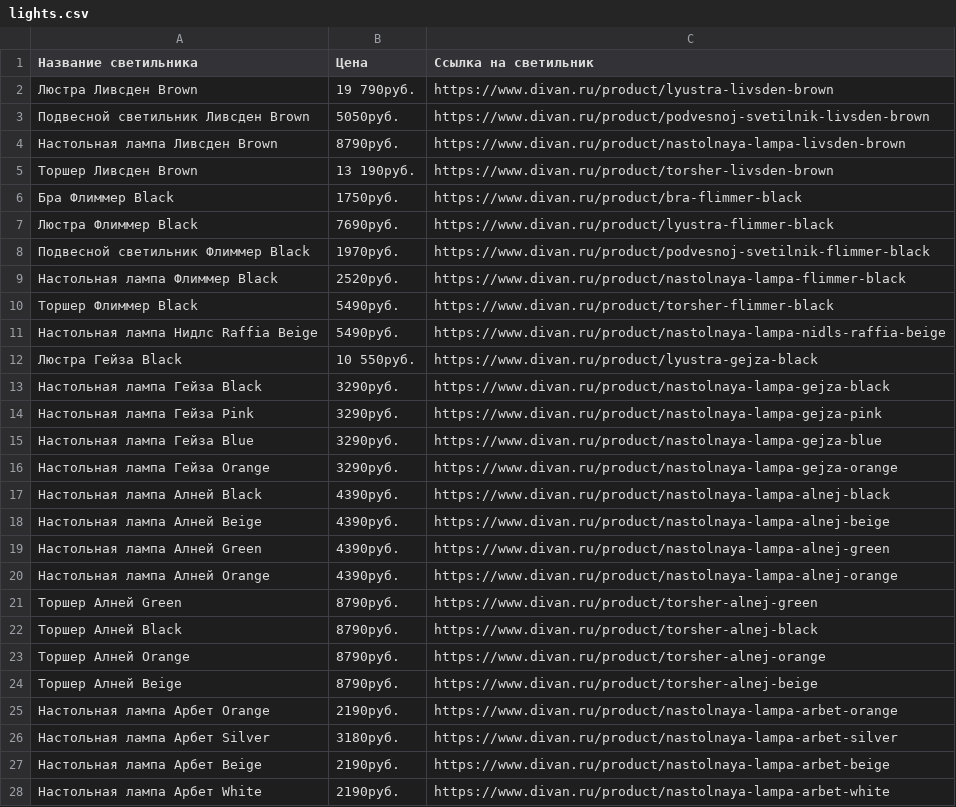
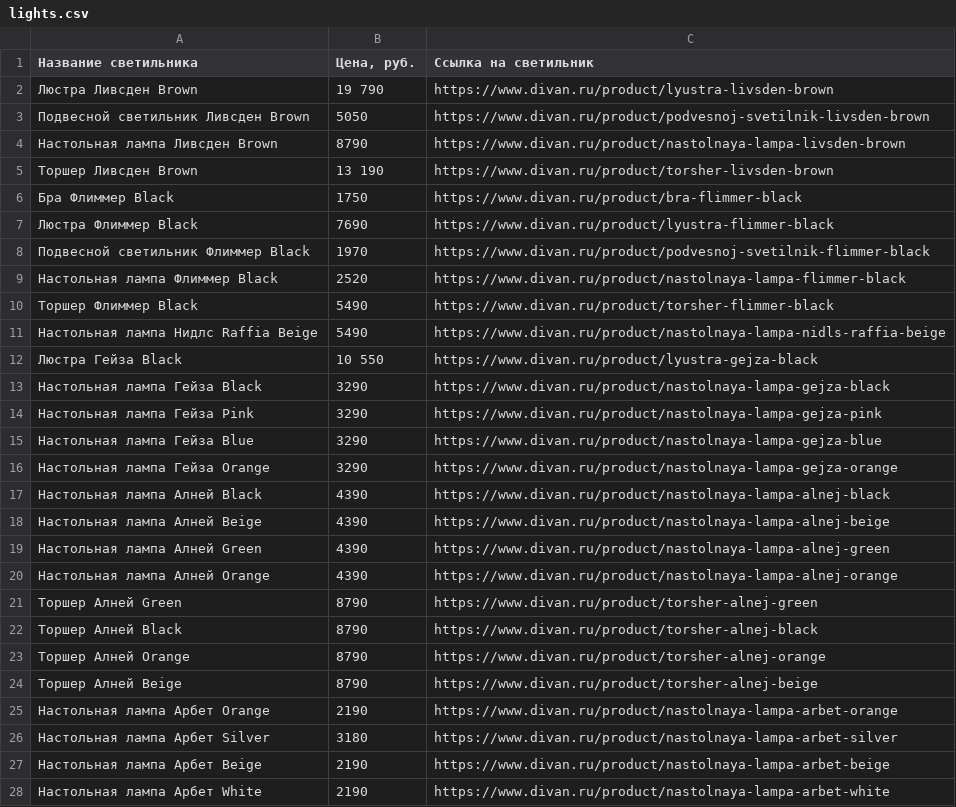
Before and after one commit to and67rey/zerocoder-python, a CSV file: Parsing/lights.csv, drawn as a sheet; only a part is shown; the diff covers the shown part only.

```diff
--- a/Parsing/lights.csv
+++ b/Parsing/lights.csv
@@ -1,28 +1,28 @@
-Название светильника,Цена,Ссылка на светильник
-Люстра Ливсден Brown,19 790руб.,https://www.divan.ru/product/lyustra-livsden-brown
-Подвесной светильник Ливсден Brown,5050руб.,https://www.divan.ru/product/podvesnoj-svetilnik-livsden-brown
-Настольная лампа Ливсден Brown,8790руб.,https://www.divan.ru/product/nastolnaya-lampa-livsden-brown
-Торшер Ливсден Brown,13 190руб.,https://www.divan.ru/product/torsher-livsden-brown
-Бра Флиммер Black,1750руб.,https://www.divan.ru/product/bra-flimmer-black
-Люстра Флиммер Black,7690руб.,https://www.divan.ru/product/lyustra-flimmer-black
-Подвесной светильник Флиммер Black,1970руб.,https://www.divan.ru/product/podvesnoj-svetilnik-flimmer-black
-Настольная лампа Флиммер Black,2520руб.,https://www.divan.ru/product/nastolnaya-lampa-flimmer-black
-Торшер Флиммер Black,5490руб.,https://www.divan.ru/product/torsher-flimmer-black
-Настольная лампа Нидлс Raffia Beige,5490руб.,https://www.divan.ru/product/nastolnaya-lampa-nidls-raffia-beige
-Люстра Гейза Black,10 550руб.,https://www.divan.ru/product/lyustra-gejza-black
-Настольная лампа Гейза Black,3290руб.,https://www.divan.ru/product/nastolnaya-lampa-gejza-black
-Настольная лампа Гейза Pink,3290руб.,https://www.divan.ru/product/nastolnaya-lampa-gejza-pink
-Настольная лампа Гейза Blue,3290руб.,https://www.divan.ru/product/nastolnaya-lampa-gejza-blue
-Настольная лампа Гейза Orange,3290руб.,https://www.divan.ru/product/nastolnaya-lampa-gejza-orange
-Настольная лампа Алней Black,4390руб.,https://www.divan.ru/product/nastolnaya-lampa-alnej-black
-Настольная лампа Алней Beige,4390руб.,https://www.divan.ru/product/nastolnaya-lampa-alnej-beige
-Настольная лампа Алней Green,4390руб.,https://www.divan.ru/product/nastolnaya-lampa-alnej-green
-Настольная лампа Алней Orange,4390руб.,https://www.divan.ru/product/nastolnaya-lampa-alnej-orange
-Торшер Алней Green,8790руб.,https://www.divan.ru/product/torsher-alnej-green
-Торшер Алней Black,8790руб.,https://www.divan.ru/product/torsher-alnej-black
-Торшер Алней Orange,8790руб.,https://www.divan.ru/product/torsher-alnej-orange
-Торшер Алней Beige,8790руб.,https://www.divan.ru/product/torsher-alnej-beige
-Настольная лампа Арбет Orange,2190руб.,https://www.divan.ru/product/nastolnaya-lampa-arbet-orange
-Настольная лампа Арбет Silver,3180руб.,https://www.divan.ru/product/nastolnaya-lampa-arbet-silver
-Настольная лампа Арбет Beige,2190руб.,https://www.divan.ru/product/nastolnaya-lampa-arbet-beige
-Настольная лампа Арбет White,2190руб.,https://www.divan.ru/product/nastolnaya-lampa-arbet-white
+Название светильника,"Цена, руб.",Ссылка на светильник
+Люстра Ливсден Brown,19 790,https://www.divan.ru/product/lyustra-livsden-brown
+Подвесной светильник Ливсден Brown,5050,https://www.divan.ru/product/podvesnoj-svetilnik-livsden-brown
+Настольная лампа Ливсден Brown,8790,https://www.divan.ru/product/nastolnaya-lampa-livsden-brown
+Торшер Ливсден Brown,13 190,https://www.divan.ru/product/torsher-livsden-brown
+Бра Флиммер Black,1750,https://www.divan.ru/product/bra-flimmer-black
+Люстра Флиммер Black,7690,https://www.divan.ru/product/lyustra-flimmer-black
+Подвесной светильник Флиммер Black,1970,https://www.divan.ru/product/podvesnoj-svetilnik-flimmer-black
+Настольная лампа Флиммер Black,2520,https://www.divan.ru/product/nastolnaya-lampa-flimmer-black
+Торшер Флиммер Black,5490,https://www.divan.ru/product/torsher-flimmer-black
+Настольная лампа Нидлс Raffia Beige,5490,https://www.divan.ru/product/nastolnaya-lampa-nidls-raffia-beige
+Люстра Гейза Black,10 550,https://www.divan.ru/product/lyustra-gejza-black
+Настольная лампа Гейза Black,3290,https://www.divan.ru/product/nastolnaya-lampa-gejza-black
+Настольная лампа Гейза Pink,3290,https://www.divan.ru/product/nastolnaya-lampa-gejza-pink
+Настольная лампа Гейза Blue,3290,https://www.divan.ru/product/nastolnaya-lampa-gejza-blue
+Настольная лампа Гейза Orange,3290,https://www.divan.ru/product/nastolnaya-lampa-gejza-orange
+Настольная лампа Алней Black,4390,https://www.divan.ru/product/nastolnaya-lampa-alnej-black
+Настольная лампа Алней Beige,4390,https://www.divan.ru/product/nastolnaya-lampa-alnej-beige
+Настольная лампа Алней Green,4390,https://www.divan.ru/product/nastolnaya-lampa-alnej-green
+Настольная лампа Алней Orange,4390,https://www.divan.ru/product/nastolnaya-lampa-alnej-orange
+Торшер Алней Green,8790,https://www.divan.ru/product/torsher-alnej-green
+Торшер Алней Black,8790,https://www.divan.ru/product/torsher-alnej-black
+Торшер Алней Orange,8790,https://www.divan.ru/product/torsher-alnej-orange
+Торшер Алней Beige,8790,https://www.divan.ru/product/torsher-alnej-beige
+Настольная лампа Арбет Orange,2190,https://www.divan.ru/product/nastolnaya-lampa-arbet-orange
+Настольная лампа Арбет Silver,3180,https://www.divan.ru/product/nastolnaya-lampa-arbet-silver
+Настольная лампа Арбет Beige,2190,https://www.divan.ru/product/nastolnaya-lampa-arbet-beige
+Настольная лампа Арбет White,2190,https://www.divan.ru/product/nastolnaya-lampa-arbet-white
```
Also changed, not shown: 21 edited cells elsewhere in this file, 1 other file.
